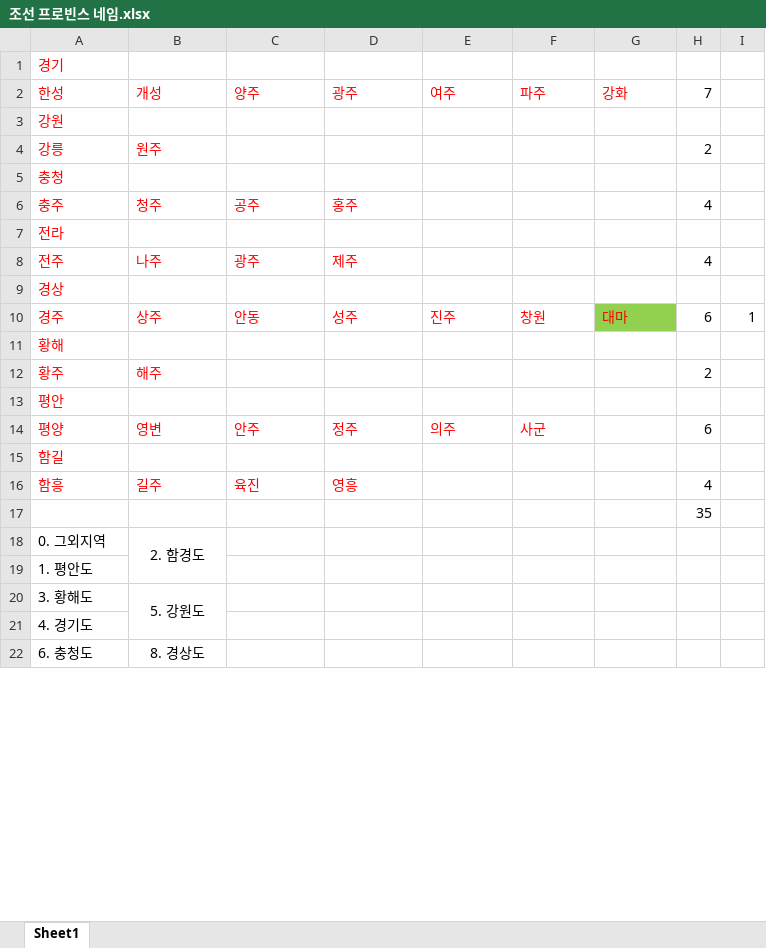
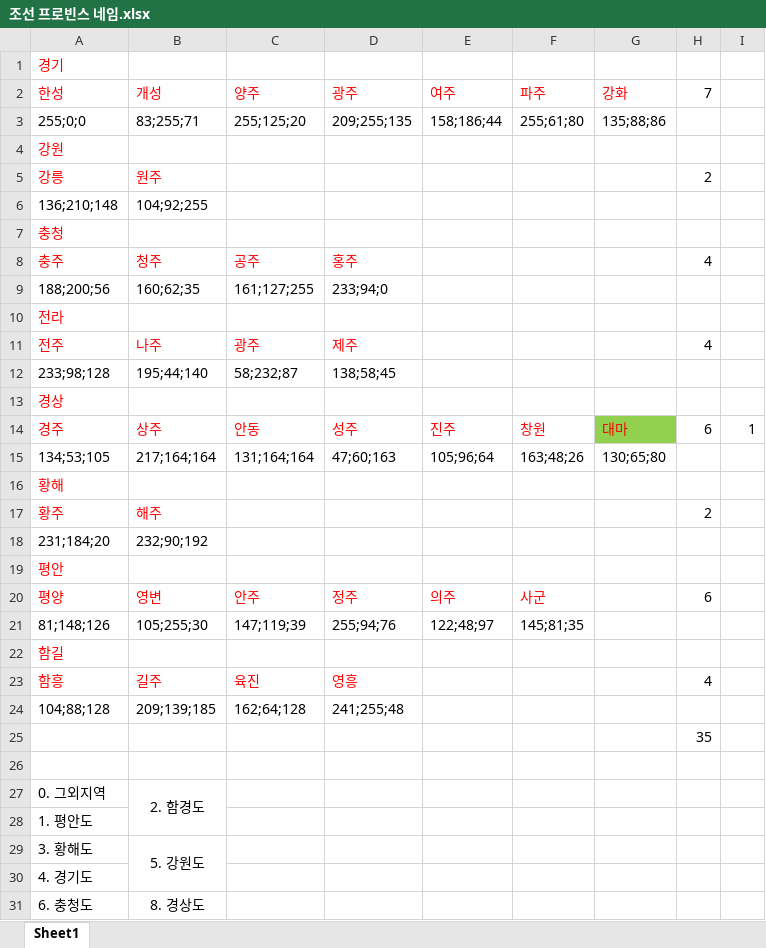
Before and after one commit to proto777/euro4, an Excel workbook: Proto77-Map/map/조선 프로빈스 네임.xlsx, sheet Sheet1, drawn as a sheet; only a part is shown; values as stored, in another font and other column widths than the file's, no borders; the diff names each change by its address in the sheet, - before the commit and + after, or states it on an @@ line.

Commit message:
171123
프로빈스 네임 - RGB 입력
definition RGB 입력

```diff
--- a/Proto77-Map/map/조선 프로빈스 네임.xlsx (sheet Sheet1)
+++ b/Proto77-Map/map/조선 프로빈스 네임.xlsx (sheet Sheet1)
+row 3: 255;0;0 | 83;255;71 | 255;125;20 | 209;255;135 | 158;186;44 | 255;61;80 | 135;88;86
+row 6: 136;210;148 | 104;92;255
+row 9: 188;200;56 | 160;62;35 | 161;127;255 | 233;94;0
+row 12: 233;98;128 | 195;44;140 | 58;232;87 | 138;58;45
+row 15: 134;53;105 | 217;164;164 | 131;164;164 | 47;60;163 | 105;96;64 | 163;48;26 | 130;65;80
+row 18: 231;184;20 | 232;90;192
+row 21: 81;148;126 | 105;255;30 | 147;119;39 | 255;94;76 | 122;48;97 | 145;81;35
+row 24: 104;88;128 | 209;139;185 | 162;64;128 | 241;255;48
+row 26: (empty)
```
Also changed, not shown: formulas that keep their value, 1 other file.
